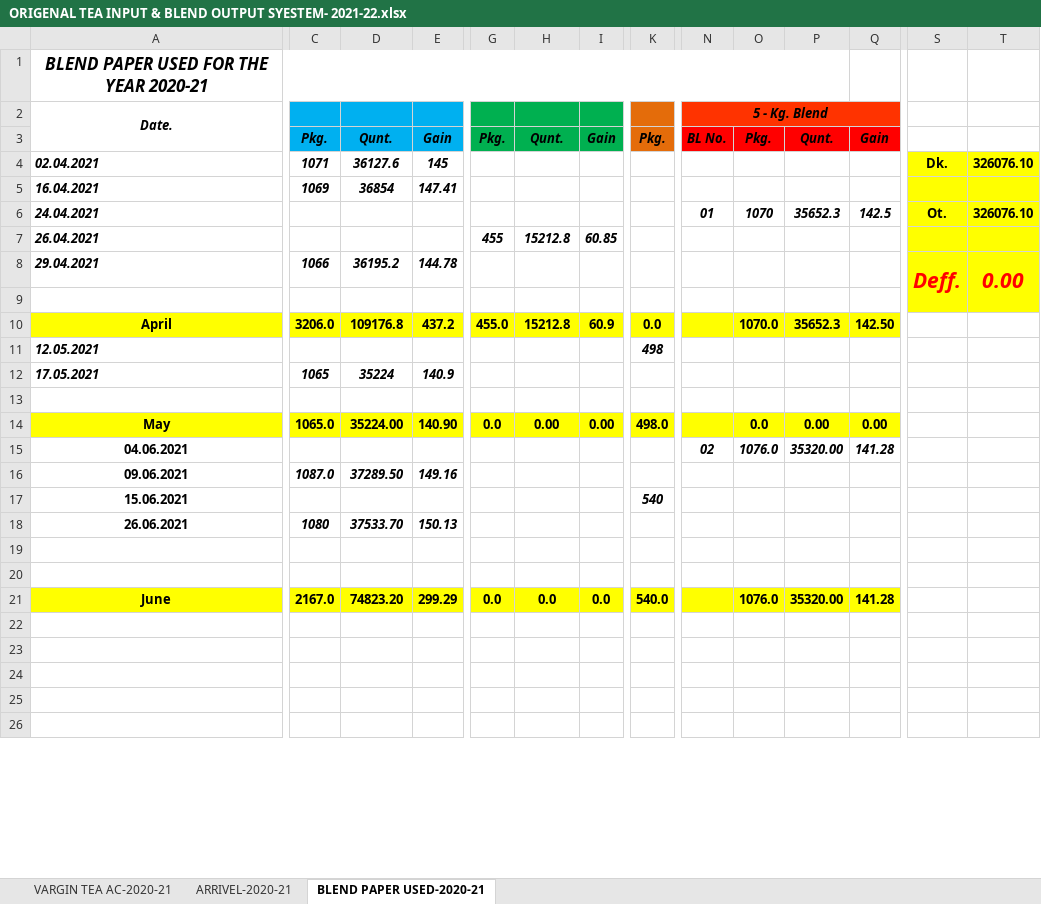
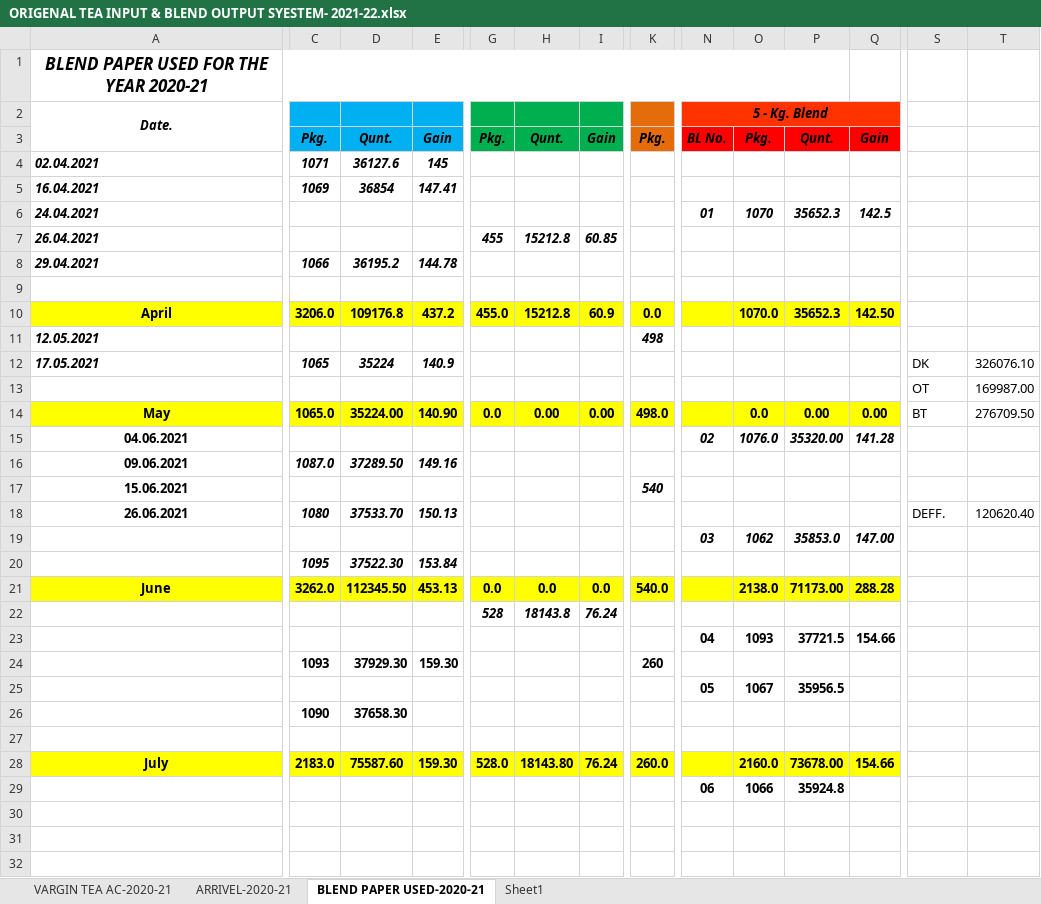
Before and after one commit to TusharPanja15/excel, an Excel workbook: ORIGENAL TEA INPUT & BLEND OUTPUT SYESTEM- 2021-22.xlsx, sheet BLEND PAPER USED-2020-21, drawn as a sheet; only a part is shown, gaps mark what is left out; the shorter side is filled out with more unchanged rows; values as stored, in another font and other column widths than the file's, no borders; removed rows and columns are numbered as before the commit, all else as after; rows hold the shown columns only; the diff covers the shown part only; the diff names each change by its address in the sheet, - before the commit and + after, or states it on an @@ line.

```diff
--- a/ORIGENAL TEA INPUT & BLEND OUTPUT SYESTEM- 2021-22.xlsx (sheet BLEND PAPER USED-2020-21)
+++ b/ORIGENAL TEA INPUT & BLEND OUTPUT SYESTEM- 2021-22.xlsx (sheet BLEND PAPER USED-2020-21)
+sheet tab: Sheet1
-S4: Dk.
+S4: (empty)
-S4:T9 fill: #FFFF00
+S4:T9 fill: none
-T4: 326076.10
+T4: (empty)
-S6: Ot.
+S6: (empty)
-T6: 326076.10
+T6: (empty)
-S8: Deff.
+S8: (empty)
-S8:S9 merged
-T8: 0.00
+T8: (empty)
-T8:T9 merged
-S12: (empty)
+S12: DK
-T12: (empty)
+T12: 326076.10
-row 13: (empty)
+row 13:  |  |  |  |  |  |  |  |  |  |  |  | OT | 169987.00
-S14: (empty)
+S14: BT
-T14: (empty)
+T14: 276709.50
-S18: (empty)
+S18: DEFF.
-T18: (empty)
+T18: 120620.40
+row 19:  |  |  |  |  |  |  |  | 03 | 1062 | 35853.0 | 147.00
+row 20:  | 1095 | 37522.30 | 153.84
+row 21: June | 3262.0 | 112345.50 | 453.13 | 0.0 | 0.0 | 0.0 | 540.0 |  | 2138.0 | 71173.00 | 288.28
+row 22:  |  |  |  | 528 | 18143.8 | 76.24
+row 23:  |  |  |  |  |  |  |  | 04 | 1093 | 37721.5 | 154.66
+row 24:  | 1093 | 37929.30 | 159.30 |  |  |  | 260
+row 25:  |  |  |  |  |  |  |  | 05 | 1067 | 35956.5
+row 26:  | 1090 | 37658.30
-row 28: (empty)
+row 28: July | 2183.0 | 75587.60 | 159.30 | 528.0 | 18143.80 | 76.24 | 260.0 |  | 2160.0 | 73678.00 | 154.66
-A28:Q28 fill: none
+A28:Q28 fill: #FFFF00
-row 21: June | 2167.0 | 74823.20 | 299.29 | 0.0 | 0.0 | 0.0 | 540.0 |  | 1076.0 | 35320.00 | 141.28
+row 29:  |  |  |  |  |  |  |  | 06 | 1066 | 35924.8
```
Also changed, not shown: 2 added rows, 10 removed rows, 3 edited cells and cell formats elsewhere in this sheet, sheet VARGIN TEA AC-2020-21, sheet ARRIVEL-2020-21, hidden cells, D.K STATEMENT -2021-22.xlsx, DAILY PRODUCTION REGISTER-2021-22.xlsx, 7 other files.
